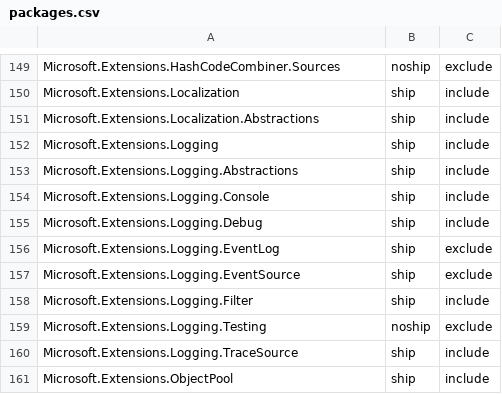
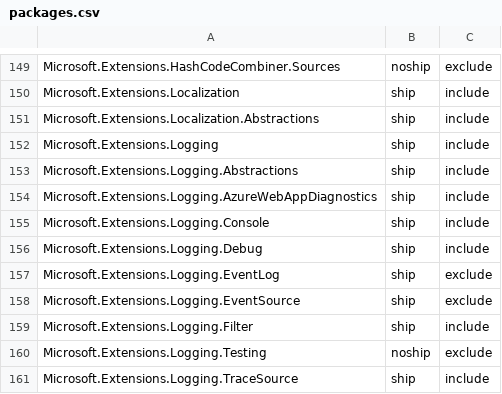
Before and after one commit to aspnet/Coherence, a CSV file: packages/packages.csv, drawn as a sheet; only a part is shown, gaps mark what is left out; the shorter side is filled out with more unchanged rows.

Commit message:
Add AzureWebAppDiagnostics (#115)
Added a new package

cc @pranavkm @muratg

```diff
--- a/packages/packages.csv
+++ b/packages/packages.csv
@@ -153,2 +153,3 @@ Microsoft.Extensions.Logging,ship,include
 Microsoft.Extensions.Logging.Abstractions,ship,include
+Microsoft.Extensions.Logging.AzureWebAppDiagnostics,ship,include
 Microsoft.Extensions.Logging.Console,ship,include
```
